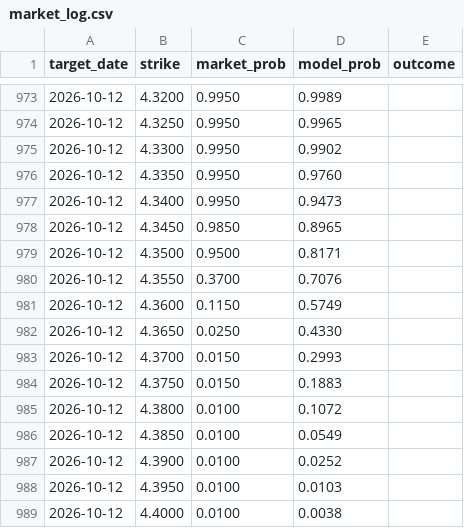
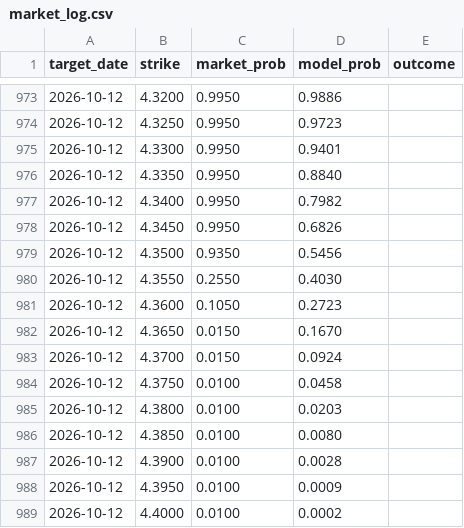
Before and after one commit to testycoyote-ops/Gas-forecast, a CSV file: market_log.csv, drawn as a sheet; only a part is shown, gaps mark what is left out; the diff covers the shown part only.

```diff
--- a/market_log.csv
+++ b/market_log.csv
@@ -973,17 +973,17 @@ target_date,strike,market_prob,model_prob,outcome
-2026-10-12,4.3200,0.9950,0.9989,
-2026-10-12,4.3250,0.9950,0.9965,
-2026-10-12,4.3300,0.9950,0.9902,
-2026-10-12,4.3350,0.9950,0.9760,
-2026-10-12,4.3400,0.9950,0.9473,
-2026-10-12,4.3450,0.9850,0.8965,
-2026-10-12,4.3500,0.9500,0.8171,
-2026-10-12,4.3550,0.3700,0.7076,
-2026-10-12,4.3600,0.1150,0.5749,
-2026-10-12,4.3650,0.0250,0.4330,
-2026-10-12,4.3700,0.0150,0.2993,
-2026-10-12,4.3750,0.0150,0.1883,
-2026-10-12,4.3800,0.0100,0.1072,
-2026-10-12,4.3850,0.0100,0.0549,
-2026-10-12,4.3900,0.0100,0.0252,
-2026-10-12,4.3950,0.0100,0.0103,
-2026-10-12,4.4000,0.0100,0.0038,
+2026-10-12,4.3200,0.9950,0.9886,
+2026-10-12,4.3250,0.9950,0.9723,
+2026-10-12,4.3300,0.9950,0.9401,
+2026-10-12,4.3350,0.9950,0.8840,
+2026-10-12,4.3400,0.9950,0.7982,
+2026-10-12,4.3450,0.9950,0.6826,
+2026-10-12,4.3500,0.9350,0.5456,
+2026-10-12,4.3550,0.2550,0.4030,
+2026-10-12,4.3600,0.1050,0.2723,
+2026-10-12,4.3650,0.0150,0.1670,
+2026-10-12,4.3700,0.0150,0.0924,
+2026-10-12,4.3750,0.0100,0.0458,
+2026-10-12,4.3800,0.0100,0.0203,
+2026-10-12,4.3850,0.0100,0.0080,
+2026-10-12,4.3900,0.0100,0.0028,
+2026-10-12,4.3950,0.0100,0.0009,
+2026-10-12,4.4000,0.0100,0.0002,
```
Also changed, not shown: 27 edited cells elsewhere in this file, 2 other files.
